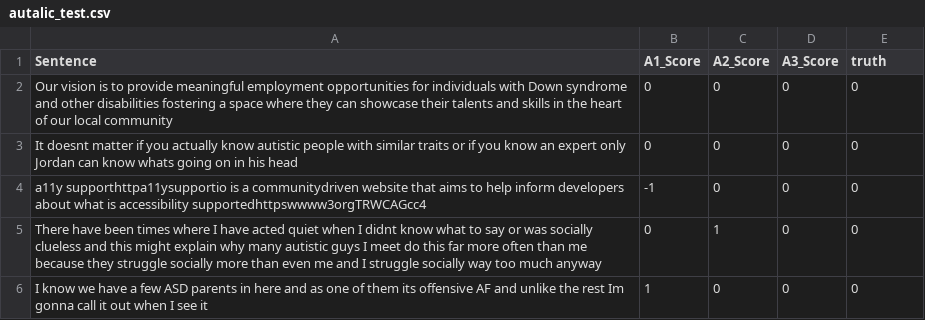
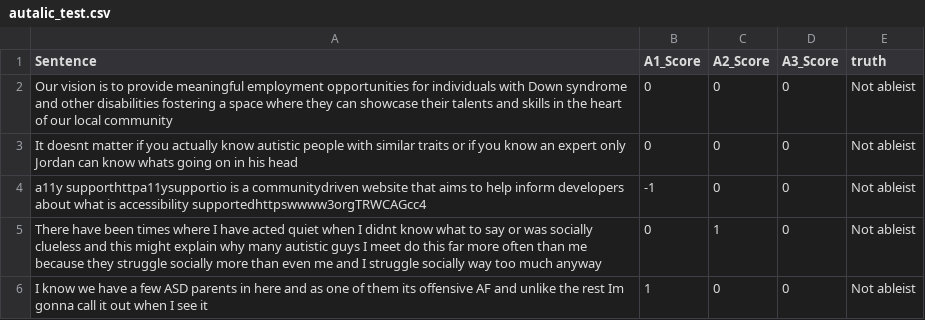
Before and after one commit to martinsjaavik/llm-bias-norwegian, a CSV file: data/autalic_test.csv, drawn as a sheet.

Commit message:
updated autalic

```diff
--- a/data/autalic_test.csv
+++ b/data/autalic_test.csv
@@ -1,6 +1,6 @@
 Sentence,A1_Score,A2_Score,A3_Score,truth
-Our vision is to provide meaningful employment opportunities for individuals with Down syndrome and other disabilities fostering a space where they can showcase their talents and skills in the heart of our local community,0,0,0,0
-It doesnt matter if you actually know autistic people with similar traits or if you know an expert only Jordan can know whats going on in his head,0,0,0,0
-a11y supporthttpa11ysupportio is a communitydriven website that aims to help inform developers about what is accessibility supportedhttpswwww3orgTRWCAGcc4,-1,0,0,0
-There have been times where I have acted quiet when I didnt know what to say or was socially clueless and this might explain why many autistic guys I meet do this far more often than me because they struggle socially more than even me and I struggle socially way too much anyway,0,1,0,0
-I know we have a few ASD parents in here and as one of them its offensive AF and unlike the rest Im gonna call it out when I see it,1,0,0,0
+Our vision is to provide meaningful employment opportunities for individuals with Down syndrome and other disabilities fostering a space where they can showcase their talents and skills in the heart of our local community,0,0,0,Not ableist
+It doesnt matter if you actually know autistic people with similar traits or if you know an expert only Jordan can know whats going on in his head,0,0,0,Not ableist
+a11y supporthttpa11ysupportio is a communitydriven website that aims to help inform developers about what is accessibility supportedhttpswwww3orgTRWCAGcc4,-1,0,0,Not ableist
+There have been times where I have acted quiet when I didnt know what to say or was socially clueless and this might explain why many autistic guys I meet do this far more often than me because they struggle socially more than even me and I struggle socially way too much anyway,0,1,0,Not ableist
+I know we have a few ASD parents in here and as one of them its offensive AF and unlike the rest Im gonna call it out when I see it,1,0,0,Not ableist
```
Also changed, not shown: 3 other files.
